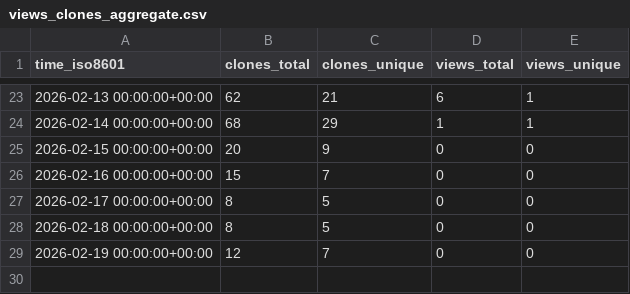
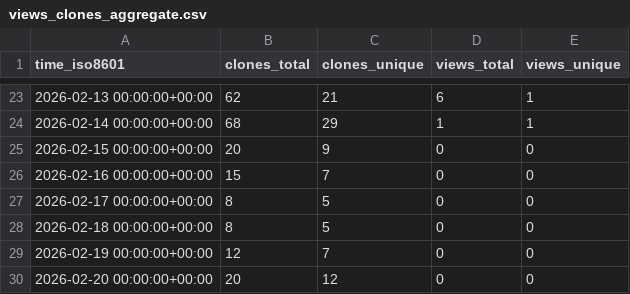
Before and after one commit to EarthSciML/UrbanCanopy.jl, a CSV file: EarthSciML/UrbanCanopy.jl/ghrs-data/views_clones_aggregate.csv, drawn as a sheet; only a part is shown, gaps mark what is left out; the diff names each change by its address in the sheet, - before the commit and + after, or states it on an @@ line.

```diff
--- a/EarthSciML/UrbanCanopy.jl/ghrs-data/views_clones_aggregate.csv
+++ b/EarthSciML/UrbanCanopy.jl/ghrs-data/views_clones_aggregate.csv
+row 30: 2026-02-20 00:00:00+00:00 | 20 | 12 | 0 | 0
```
Also changed, not shown: 1 other file.
